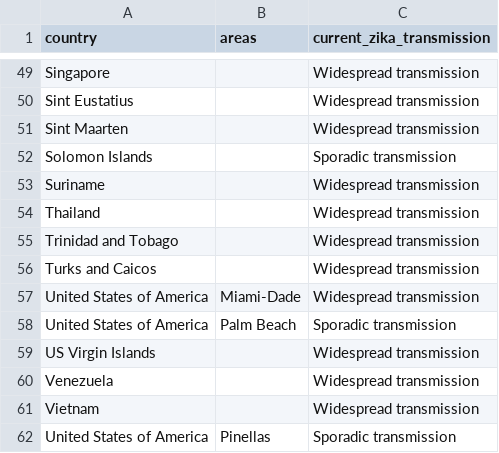
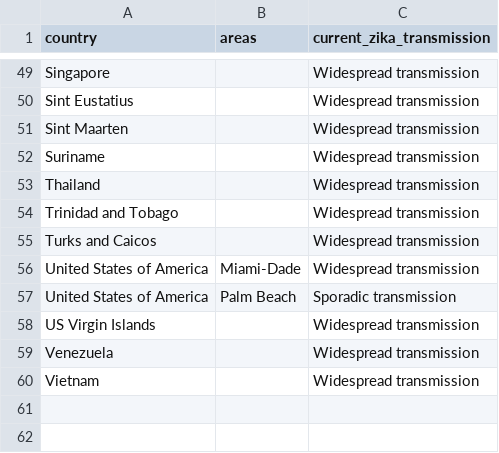
Before and after one commit to BuzzFeedNews/zika-data, a CSV file: data/parsed/ecdc/ecdc-local-transmission-countries.csv, drawn as a sheet; only a part is shown, gaps mark what is left out; the diff names each change by its address in the sheet, - before the commit and + after, or states it on an @@ line.

Commit message:
Update ECDC country classifications

```diff
--- a/data/parsed/ecdc/ecdc-local-transmission-countries.csv
+++ b/data/parsed/ecdc/ecdc-local-transmission-countries.csv
-row 52: Solomon Islands |  | Sporadic transmission
-row 62: United States of America | Pinellas | Sporadic transmission
```
